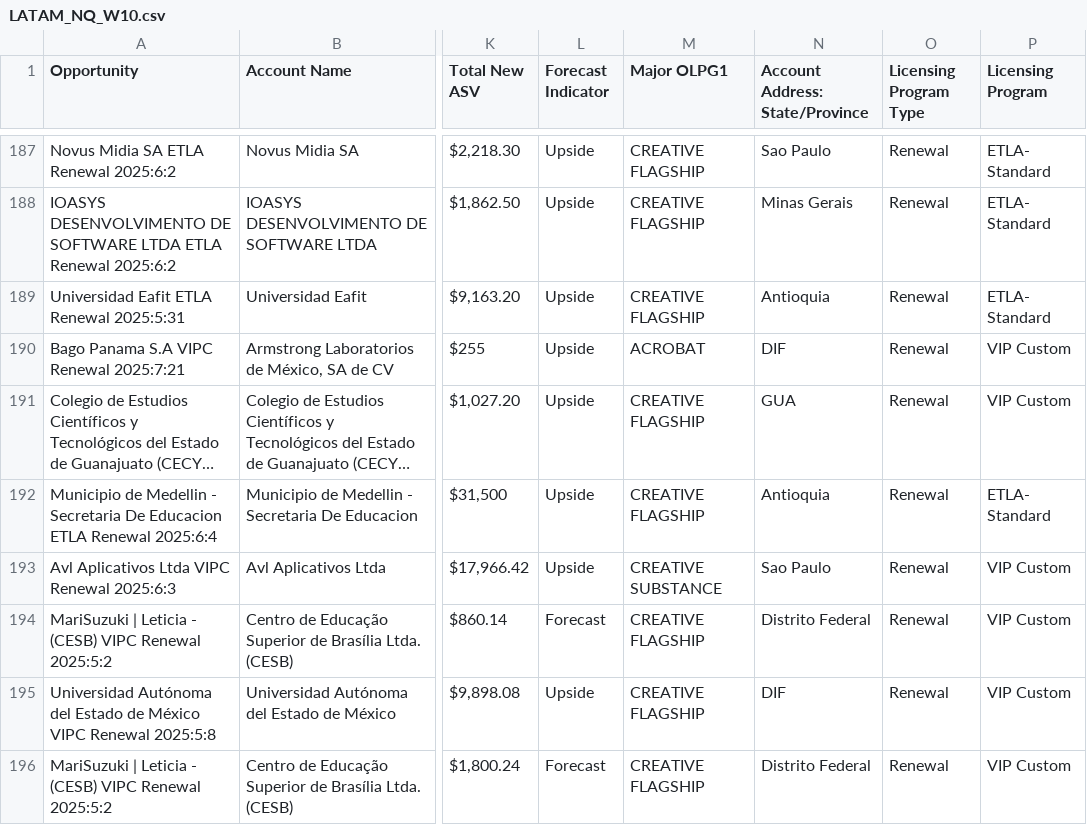
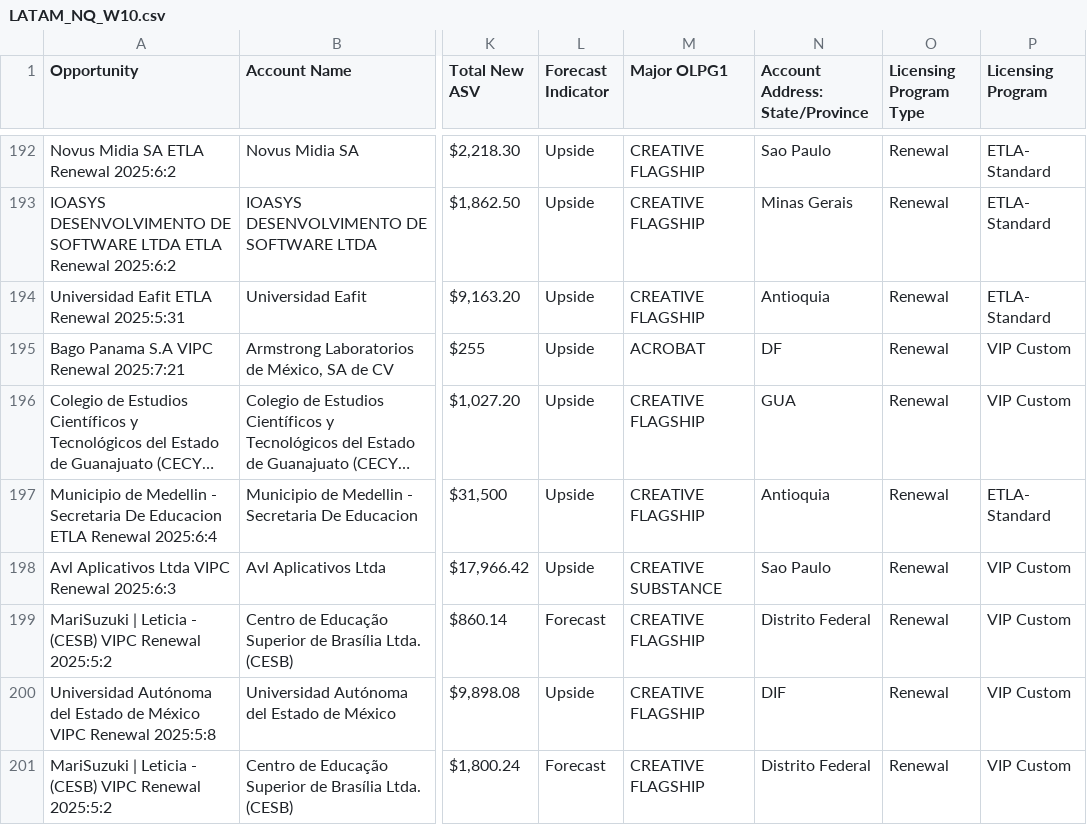
Before and after one commit to fsambugaro/Clari, a CSV file: LATAM_NQ_W10.csv, drawn as a sheet; only a part is shown, gaps mark what is left out; long unchanged cells end in …; addresses are those after the commit; the diff covers the shown part only; the diff names each change by its address in the sheet, - before the commit and + after, or states it on an @@ line.

```diff
--- a/LATAM_NQ_W10.csv
+++ b/LATAM_NQ_W10.csv
-N195 (Account Address: State/Province): DIF
+N195 (Account Address: State/Province): DF
```
Also changed, not shown: 7 added rows, 1 removed row and 15 edited cells elsewhere in this file, LATAM_Year_W10.csv, 5 other files.
